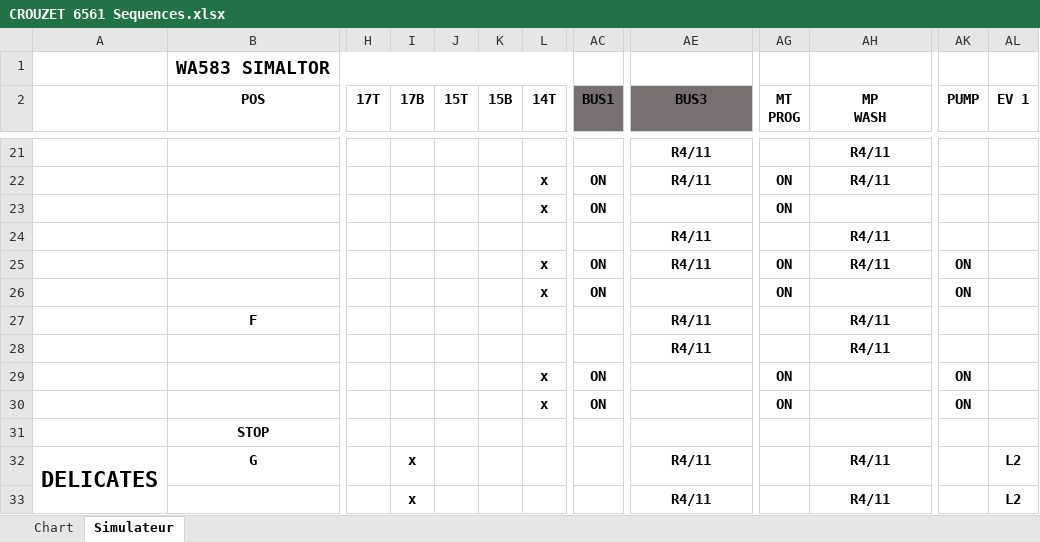
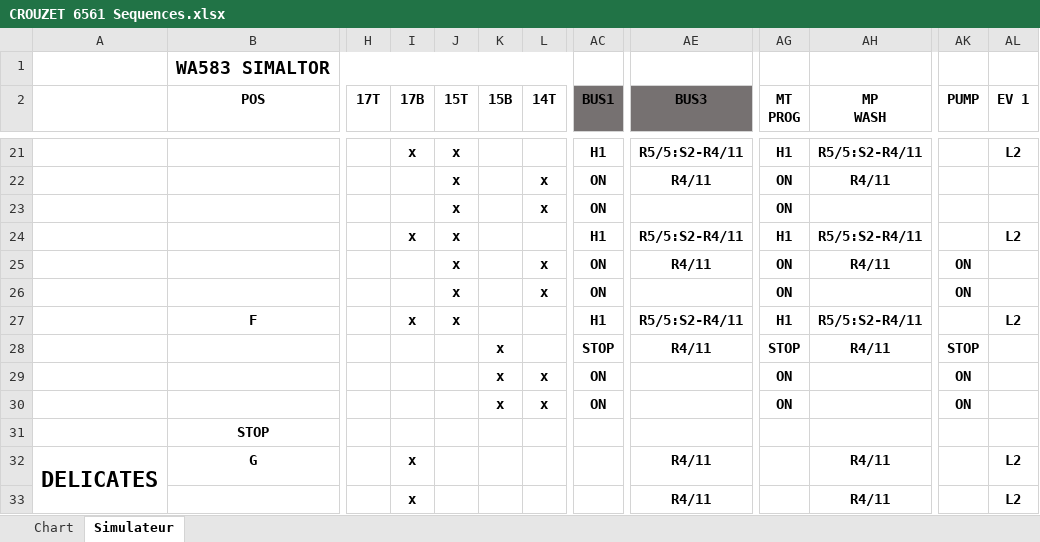
Before and after one commit to emaschas/KostasWash, an Excel workbook: Documentation/CROUZET 6561 Sequences.xlsx, sheet Simulateur, drawn as a sheet; only a part is shown, gaps mark what is left out; values as stored, in another font and other column widths than the file's, no borders; conditional formats and table styles not drawn; the diff covers the shown part only; the diff names each change by its address in the sheet, - before the commit and + after, or states it on an @@ line.

```diff
--- a/Documentation/CROUZET 6561 Sequences.xlsx (sheet Simulateur)
+++ b/Documentation/CROUZET 6561 Sequences.xlsx (sheet Simulateur)
-I21 (17B): (empty)
+I21 (17B): x
-J21:J27 (15T): (empty)
+J21:J27 (15T): x
-AC21 (BUS1): (empty)
+AC21 (BUS1): H1
-AE21 (BUS3): R4/11
+AE21 (BUS3): R5/5:S2-R4/11
-AG21 (MT PROG): (empty)
+AG21 (MT PROG): H1
-AH21 (MP WASH): R4/11
+AH21 (MP WASH): R5/5:S2-R4/11
-AL21 (EV 1): (empty)
+AL21 (EV 1): L2
-I24 (17B): (empty)
+I24 (17B): x
-AC24 (BUS1): (empty)
+AC24 (BUS1): H1
-AE24 (BUS3): R4/11
+AE24 (BUS3): R5/5:S2-R4/11
-AG24 (MT PROG): (empty)
+AG24 (MT PROG): H1
-AH24 (MP WASH): R4/11
+AH24 (MP WASH): R5/5:S2-R4/11
-AL24 (EV 1): (empty)
+AL24 (EV 1): L2
-I27 (17B): (empty)
+I27 (17B): x
-AC27 (BUS1): (empty)
+AC27 (BUS1): H1
-AE27 (BUS3): R4/11
+AE27 (BUS3): R5/5:S2-R4/11
-AG27 (MT PROG): (empty)
+AG27 (MT PROG): H1
-AH27 (MP WASH): R4/11
+AH27 (MP WASH): R5/5:S2-R4/11
-AL27 (EV 1): (empty)
+AL27 (EV 1): L2
-K28:K30 (15B): (empty)
+K28:K30 (15B): x
-AC28 (BUS1): (empty)
+AC28 (BUS1): STOP
-AG28 (MT PROG): (empty)
+AG28 (MT PROG): STOP
-AK28 (PUMP): (empty)
+AK28 (PUMP): STOP
```
Also changed, not shown: 92 edited cells elsewhere in this sheet, formulas that keep their value, 1 other file.
